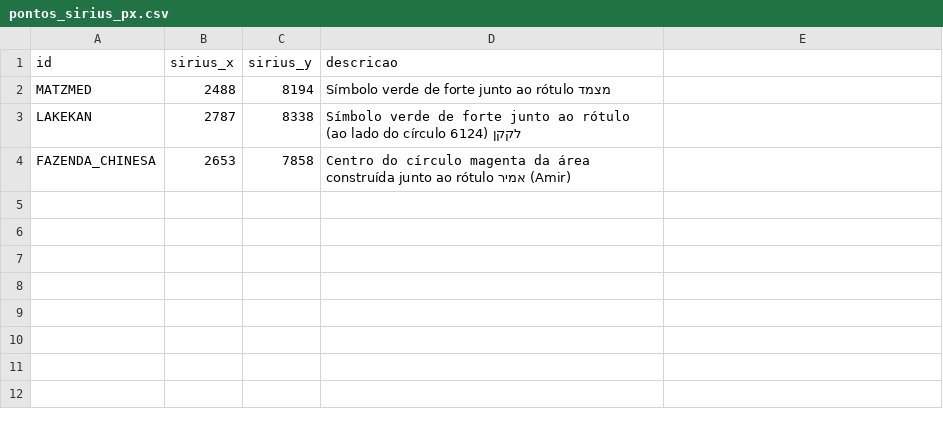
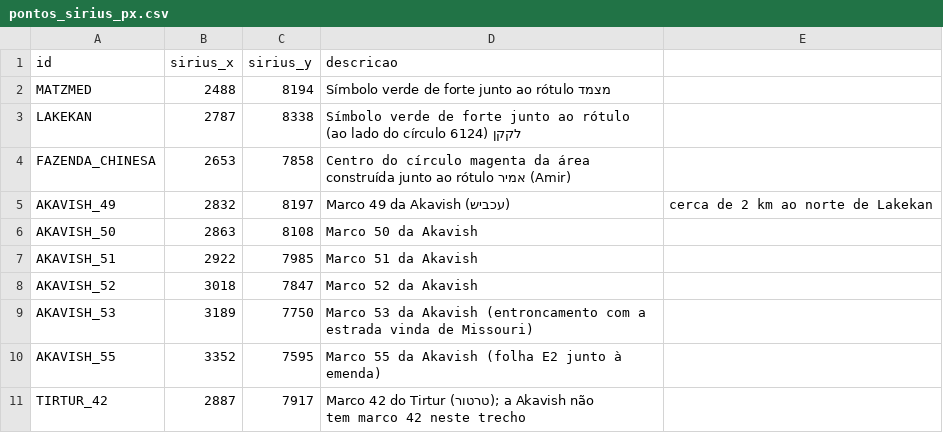
Before and after one commit to BRVCapBlueGEM/Minhas-pesquisas, a CSV file: 09-steel-jacket/sirius/pontos_sirius_px.csv, drawn as a sheet; the diff names each change by its address in the sheet, - before the commit and + after, or states it on an @@ line.

```diff
--- a/09-steel-jacket/sirius/pontos_sirius_px.csv
+++ b/09-steel-jacket/sirius/pontos_sirius_px.csv
+row 5: AKAVISH_49 | 2832 | 8197 | Marco 49 da Akavish (עכביש) | cerca de 2 km ao norte de Lakekan
+row 6: AKAVISH_50 | 2863 | 8108 | Marco 50 da Akavish
+row 7: AKAVISH_51 | 2922 | 7985 | Marco 51 da Akavish
+row 8: AKAVISH_52 | 3018 | 7847 | Marco 52 da Akavish
+row 9: AKAVISH_53 | 3189 | 7750 | Marco 53 da Akavish (entroncamento com a estrada vinda de Missouri)
+row 10: AKAVISH_55 | 3352 | 7595 | Marco 55 da Akavish (folha E2 junto à emenda)
+row 11: TIRTUR_42 | 2887 | 7917 | Marco 42 do Tirtur (טרטור); a Akavish não tem marco 42 neste trecho
```
Also changed, not shown: 09-steel-jacket/pontos/pontos.csv, 09-steel-jacket/sirius/pontos_sirius_convertidos.csv, 3 other files.
